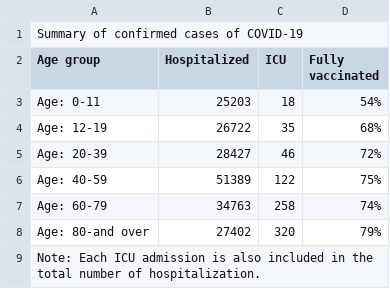
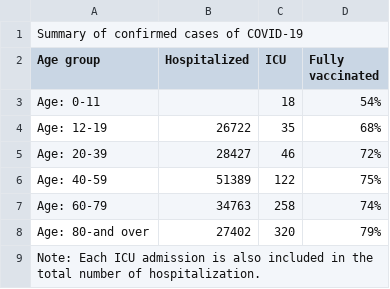
Before and after one commit to LiamDaigle/CSV2HTML, a CSV file: src/csv-files/covidStatistics-CSV format.csv, drawn as a sheet.

```diff
--- a/src/csv-files/covidStatistics-CSV format.csv
+++ b/src/csv-files/covidStatistics-CSV format.csv
@@ -2,3 +2,3 @@
 Age group,Hospitalized,ICU,Fully vaccinated
-Age: 0-11,25203,18,54%
+Age: 0-11,,18,54%
 Age: 12-19,26722,35,68%
```
Also changed, not shown: 6 other files.
